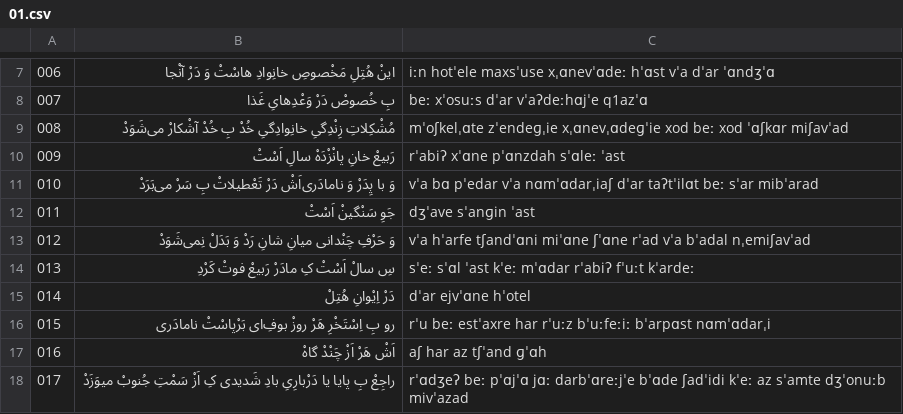
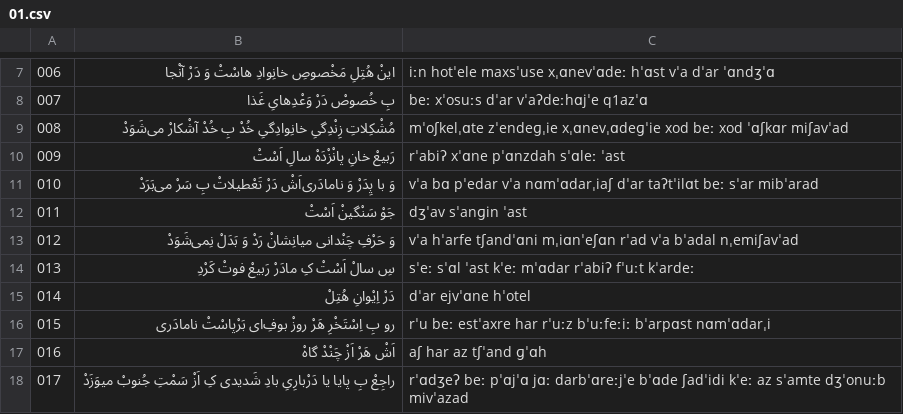
Before and after one commit to HKalbasi/tts-train-dataset, a CSV file: diacritics/01.csv, drawn as a sheet; only a part is shown, gaps mark what is left out.

```diff
--- a/diacritics/01.csv
+++ b/diacritics/01.csv
@@ -11,4 +11,4 @@
  010 | وَ با پِدَرْ وَ نامادَری‌اَشْ دَرْ تَعْطیلاتْ بِ سَرْ می‌بَرَدْ  | vˈa bɑ pˈedar vˈa nɑmˈɑdarˌiaʃ dˈar taʔtˈilɑt beː sˈar mibˈarad
- 011 | جَوِ سَنْگینْ اَسْتْ  | dʒˈave sˈanɡin ˈast
- 012 | وَ حَرْفِ چَنْدانی میانِ شانِ رَدْ وَ بَدَلْ نِمی‌شَوَدْ  | vˈa hˈarfe tʃandˈɑni miˈɑne ʃˈɑne rˈad vˈa bˈadal nˌemiʃavˈad
+ 011 | جَوْ سَنْگینْ اَسْتْ  | dʒˈav sˈanɡin ˈast
+ 012 | وَ حَرْفِ چَنْدانی میانِشانْ رَدْ وَ بَدَلْ نِمی‌شَوَدْ  | vˈa hˈarfe tʃandˈɑni mˌiɑnˈeʃɑn rˈad vˈa bˈadal nˌemiʃavˈad
  013 | سِ سالْ اَسْتْ کِ مادَرْ رَبیعْ فوتْ کَرْدِ  | sˈeː sˈɑl ˈast kˈeː mˈɑdar rˈabiʔ fˈuːt kˈardeː
```
Also changed, not shown: diacritics/11.csv, timed/01.csv, 8 other files.
